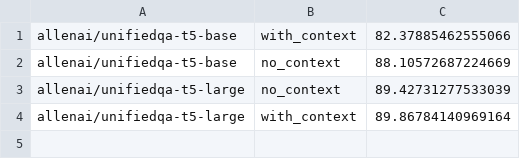
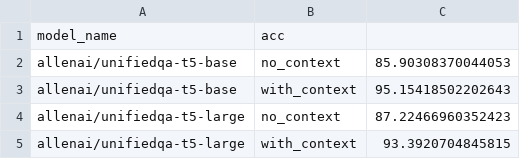
Before and after one commit to C4AI/Pira, a CSV file: MCQA/mcqa_results.csv, drawn as a sheet.

Commit message:
Add files via upload

```diff
--- a/MCQA/mcqa_results.csv
+++ b/MCQA/mcqa_results.csv
@@ -1,4 +1,5 @@
-allenai/unifiedqa-t5-base,with_context,82.37885462555066
-allenai/unifiedqa-t5-base,no_context,88.10572687224669
-allenai/unifiedqa-t5-large,no_context,89.42731277533039
-allenai/unifiedqa-t5-large,with_context,89.86784140969164
+model_name,acc
+allenai/unifiedqa-t5-base,no_context,85.90308370044053
+allenai/unifiedqa-t5-base,with_context,95.15418502202643
+allenai/unifiedqa-t5-large,no_context,87.22466960352423
+allenai/unifiedqa-t5-large,with_context,93.3920704845815
```
